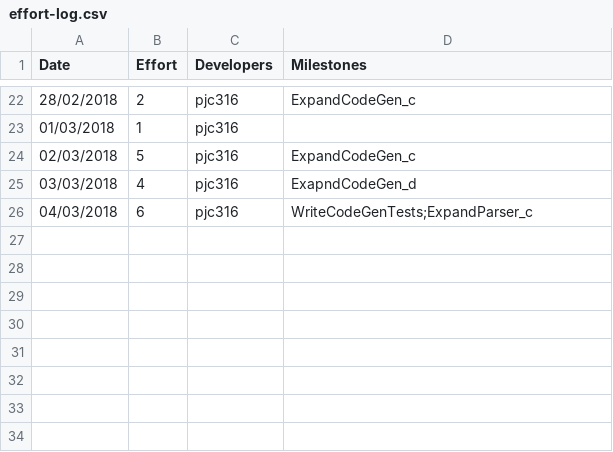
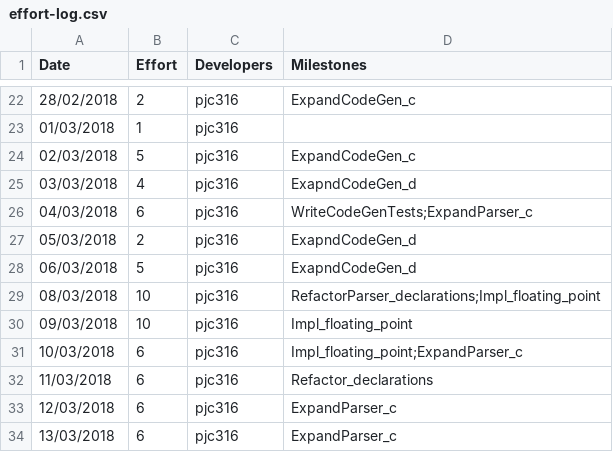
Before and after one commit to patrickjohncyh/C90-compiler, a CSV file: management/effort-log.csv, drawn as a sheet; only a part is shown, gaps mark what is left out; the diff names each change by its address in the sheet, - before the commit and + after, or states it on an @@ line.

```diff
--- a/management/effort-log.csv
+++ b/management/effort-log.csv
+row 27: 05/03/2018 | 2 | pjc316 | ExapndCodeGen_d
+row 28: 06/03/2018 | 5 | pjc316 | ExapndCodeGen_d
+row 29: 08/03/2018 | 10 | pjc316 | RefactorParser_declarations;Impl_floating_point
+row 30: 09/03/2018 | 10 | pjc316 | Impl_floating_point
+row 31: 10/03/2018 | 6 | pjc316 | Impl_floating_point;ExpandParser_c
+row 32: 11/03/2018 | 6 | pjc316 | Refactor_declarations
+row 33: 12/03/2018 | 6 | pjc316 | ExpandParser_c
+row 34: 13/03/2018 | 6 | pjc316 | ExpandParser_c
```
Also changed, not shown: management/milestones.csv, management/schedule.csv.
